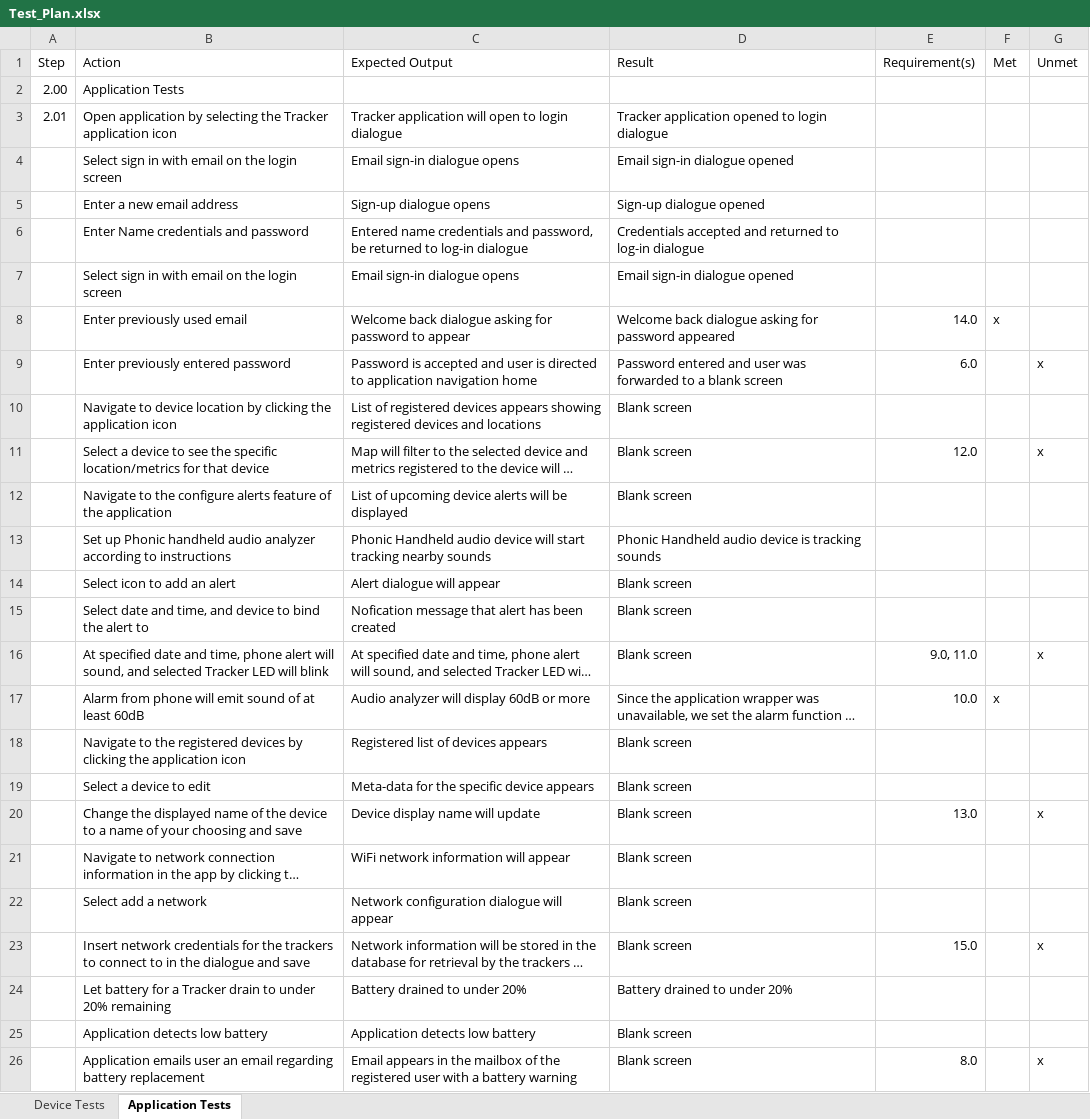
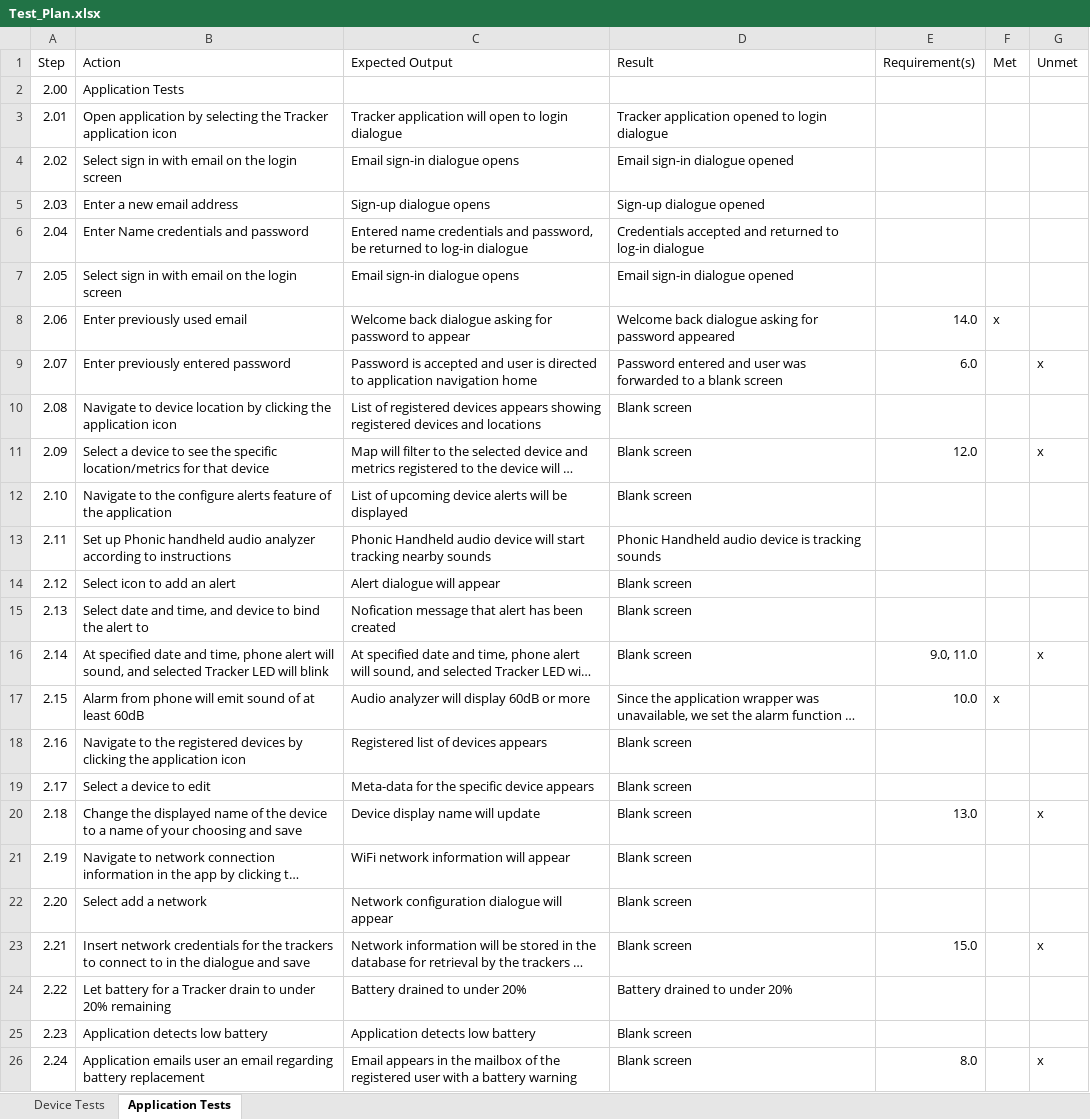
Before and after one commit to dontaylor6000/Group27_Tracker, an Excel workbook: Documentation/Test_Plan.xlsx, sheet Application Tests, drawn as a sheet; long unchanged cells end in …; values as stored, in another font and other column widths than the file's, no borders; the diff names each change by its address in the sheet, - before the commit and + after, or states it on an @@ line.

```diff
--- a/Documentation/Test_Plan.xlsx (sheet Application Tests)
+++ b/Documentation/Test_Plan.xlsx (sheet Application Tests)
-A4 (Step): (empty)
+A4 (Step): 2.02
-A5 (Step): (empty)
+A5 (Step): 2.03
-A6 (Step): (empty)
+A6 (Step): 2.04
-A7 (Step): (empty)
+A7 (Step): 2.05
-A8 (Step): (empty)
+A8 (Step): 2.06
-A9 (Step): (empty)
+A9 (Step): 2.07
-A10 (Step): (empty)
+A10 (Step): 2.08
-A11 (Step): (empty)
+A11 (Step): 2.09
-A12 (Step): (empty)
+A12 (Step): 2.10
-A13 (Step): (empty)
+A13 (Step): 2.11
-A14 (Step): (empty)
+A14 (Step): 2.12
-A15 (Step): (empty)
+A15 (Step): 2.13
-A16 (Step): (empty)
+A16 (Step): 2.14
-A17 (Step): (empty)
+A17 (Step): 2.15
-A18 (Step): (empty)
+A18 (Step): 2.16
-A19 (Step): (empty)
+A19 (Step): 2.17
-A20 (Step): (empty)
+A20 (Step): 2.18
-A21 (Step): (empty)
+A21 (Step): 2.19
-A22 (Step): (empty)
+A22 (Step): 2.20
-A23 (Step): (empty)
+A23 (Step): 2.21
-A24 (Step): (empty)
+A24 (Step): 2.22
-A25 (Step): (empty)
+A25 (Step): 2.23
-A26 (Step): (empty)
+A26 (Step): 2.24
```
Also changed, not shown: sheet Device Tests, formulas that keep their value, 1 other file.
